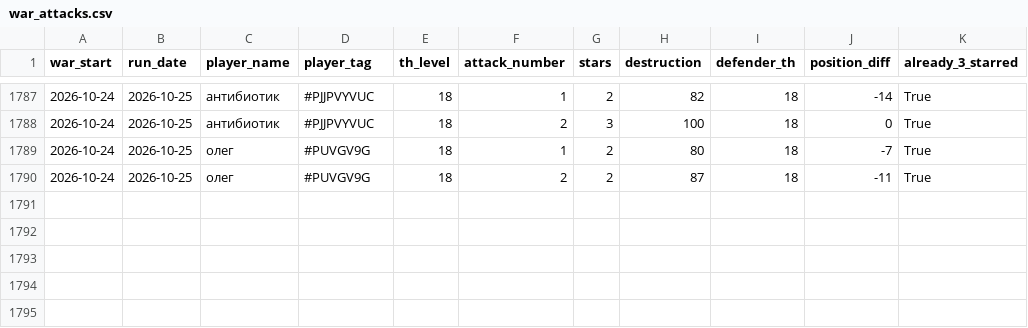
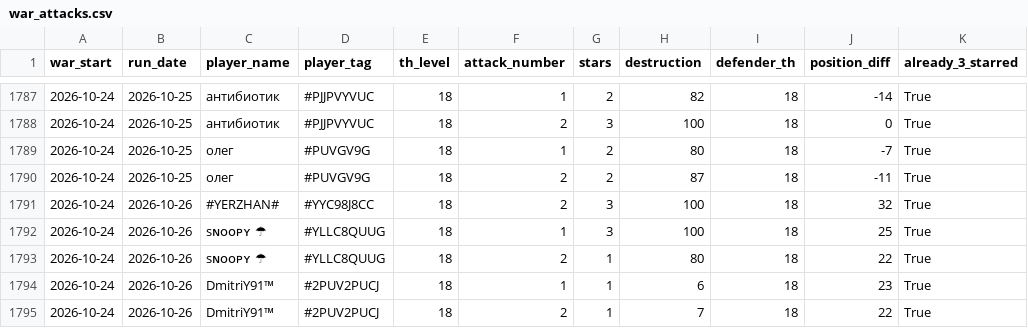
Before and after one commit to irisMoonwhisper/clash-of-clansh-scripts, a CSV file: war_attacks.csv, drawn as a sheet; only a part is shown, gaps mark what is left out.

```diff
--- a/war_attacks.csv
+++ b/war_attacks.csv
@@ -1790 +1790,6 @@ war_start;run_date;player_name;player_tag;th_level;attack_number;stars;destructi
 2026-10-24;2026-10-25;олег;#PUVGV9G;18;2;2;87;18;-11;True
+2026-10-24;2026-10-26;#YERZHAN#;#YYC98J8CC;18;2;3;100;18;32;True
+2026-10-24;2026-10-26;sɴᴏᴏᴘʏ ☂;#YLLC8QUUG;18;1;3;100;18;25;True
+2026-10-24;2026-10-26;sɴᴏᴏᴘʏ ☂;#YLLC8QUUG;18;2;1;80;18;22;True
+2026-10-24;2026-10-26;DmitriY91™;#2PUV2PUCJ;18;1;1;6;18;23;True
+2026-10-24;2026-10-26;DmitriY91™;#2PUV2PUCJ;18;2;1;7;18;22;True
```
Also changed, not shown: war_defenses.csv.
